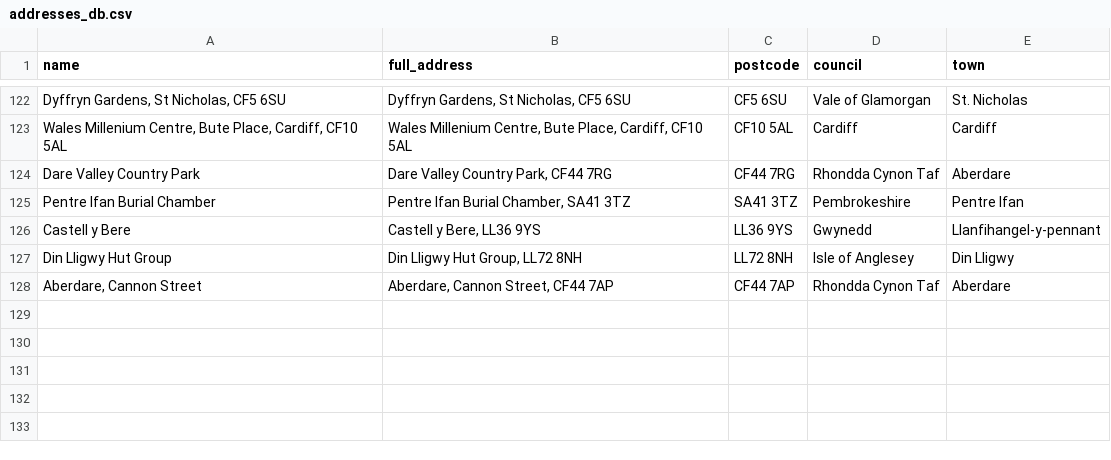
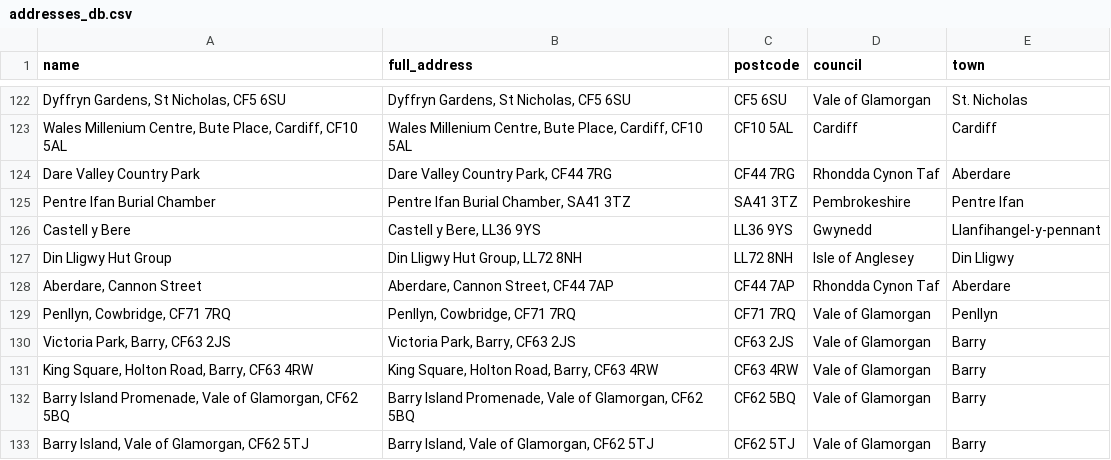
Before and after one commit to s-bramer/local_event_curator, a CSV file: addresses_db.csv, drawn as a sheet; only a part is shown, gaps mark what is left out; the diff names each change by its address in the sheet, - before the commit and + after, or states it on an @@ line.

```diff
--- a/addresses_db.csv
+++ b/addresses_db.csv
+row 129: Penllyn, Cowbridge, CF71 7RQ | Penllyn, Cowbridge, CF71 7RQ | CF71 7RQ | Vale of Glamorgan | Penllyn
+row 130: Victoria Park, Barry, CF63 2JS | Victoria Park, Barry, CF63 2JS | CF63 2JS | Vale of Glamorgan | Barry
+row 131: King Square, Holton Road, Barry, CF63 4RW | King Square, Holton Road, Barry, CF63 4RW | CF63 4RW | Vale of Glamorgan | Barry
+row 132: Barry Island Promenade, Vale of Glamorgan, CF62 5BQ | Barry Island Promenade, Vale of Glamorgan, CF62 5BQ | CF62 5BQ | Vale of Glamorgan | Barry
+row 133: Barry Island, Vale of Glamorgan, CF62 5TJ | Barry Island, Vale of Glamorgan, CF62 5TJ | CF62 5TJ | Vale of Glamorgan | Barry
```
Also changed, not shown: 1 other file.
